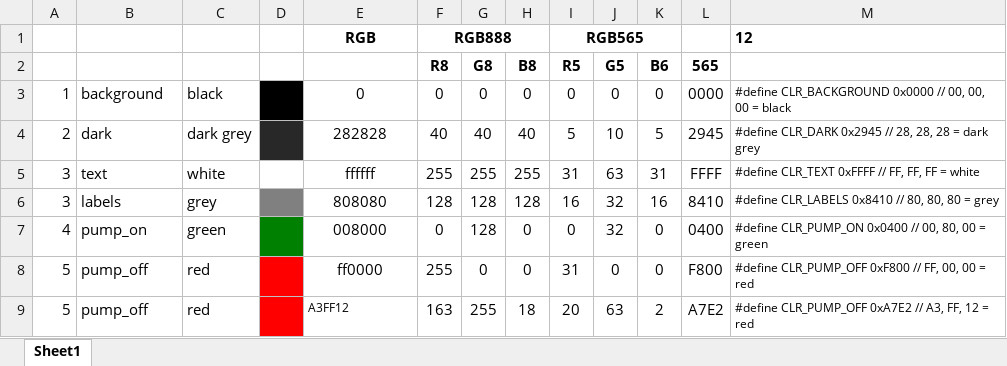
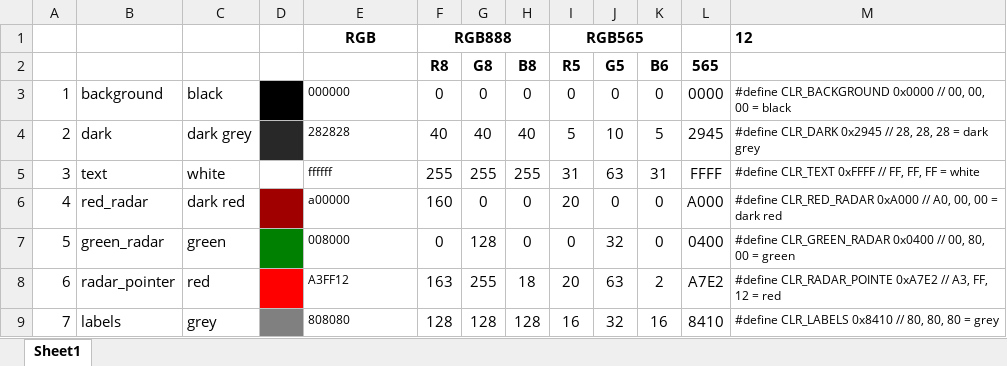
Before and after one commit to henkjannl/waarBORGfonds, an Excel workbook: 04 Software/_Examples/Color converter RGB565.xlsx, sheet Sheet1, drawn as a sheet; values as stored, in another font and other column widths than the file's, no borders; table styles not drawn; removed rows and columns are numbered as before the commit, all else as after; the diff names each change by its address in the sheet, - before the commit and + after, or states it on an @@ line.

```diff
--- a/04 Software/_Examples/Color converter RGB565.xlsx (sheet Sheet1)
+++ b/04 Software/_Examples/Color converter RGB565.xlsx (sheet Sheet1)
-E3: 0
+E3: 000000
@@ E3:E5 text size: smaller, alignment: center → left @@
-row 6: 3 | labels | grey |  | 808080 | 128 | 128 | 128 | 16 | 32 | 16 | 8410 | #define CLR_LABELS 0x8410 // 80, 80, 80 = grey
+row 6: 4 | red_radar | dark red |  | a00000 | 160 | 0 | 0 | 20 | 0 | 0 | A000 | #define CLR_RED_RADAR 0xA000 // A0, 00, 00 = dark red
-A7: 4
+A7: 5
-B7: pump_on
+B7: green_radar
@@ E7 text size: smaller, alignment: center → left @@
-M7: #define CLR_PUMP_ON 0x0400 //…
+M7: #define CLR_GREEN_RADAR 0x0400 //…
-row 8: 5 | pump_off | red |  | ff0000 | 255 | 0 | 0 | 31 | 0 | 0 | F800 | #define CLR_PUMP_OFF 0xF800 // FF, 00, 00 = red
-A8: 5
+A8: 6
-B8: pump_off
+B8: radar_pointer
-M8: #define CLR_PUMP_OFF 0xA7E2 //…
+M8: #define CLR_RADAR_POINTE 0xA7E2 //…
+row 9: 7 | labels | grey |  | 808080 | 128 | 128 | 128 | 16 | 32 | 16 | 8410 | #define CLR_LABELS 0x8410 // 80, 80, 80 = grey
```
Also changed, not shown: formulas that keep their value, 10 other files.
